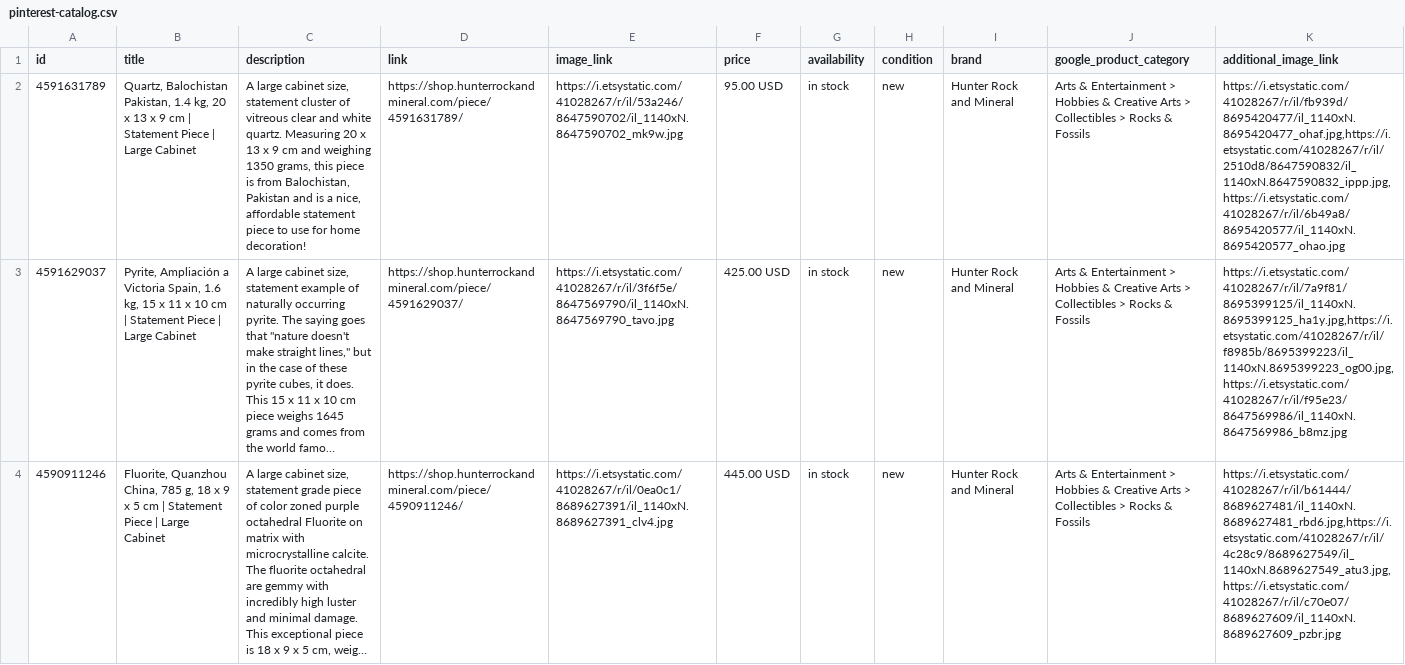
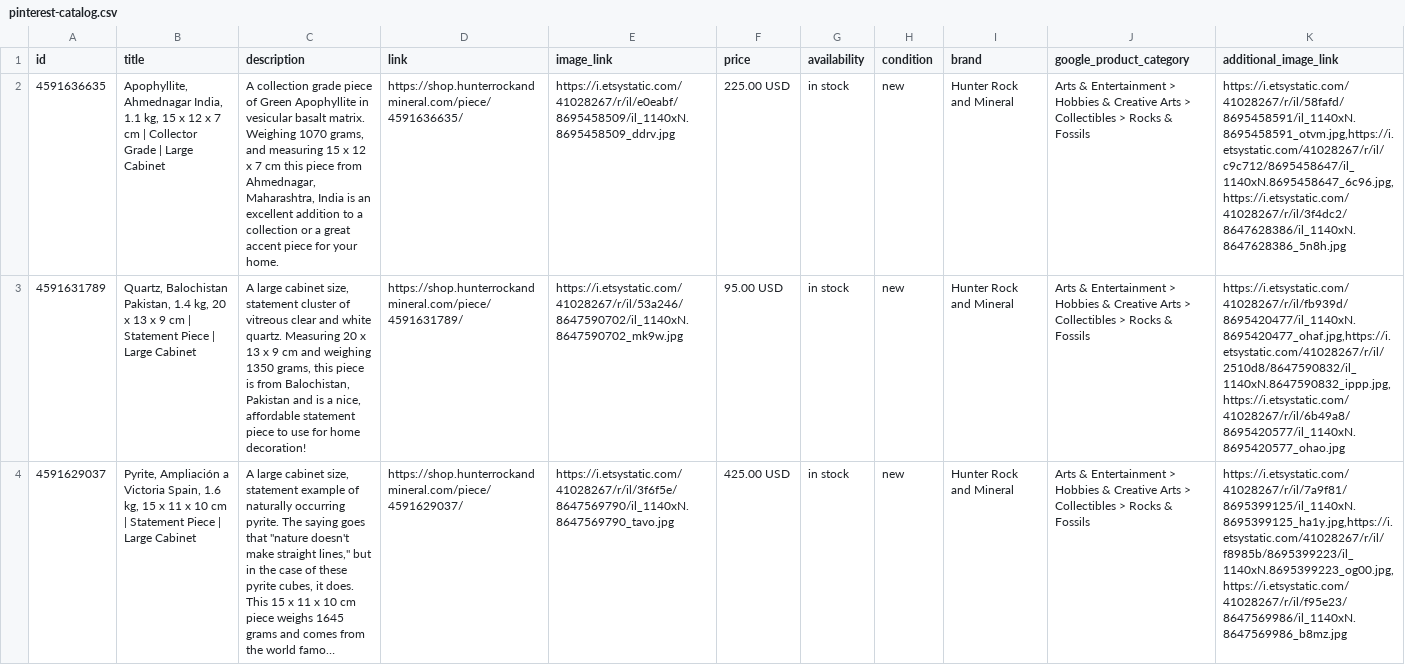
Before and after one commit to rah295/hunter-rock-feed, a CSV file: pinterest-catalog.csv, drawn as a sheet; only a part is shown; the shorter side is filled out with more unchanged rows; long unchanged cells end in …; the diff names each change by its address in the sheet, - before the commit and + after, or states it on an @@ line.

```diff
--- a/pinterest-catalog.csv
+++ b/pinterest-catalog.csv
+row 2: 4591636635 | Apophyllite, Ahmednagar India, 1.1 kg, 15 x 12 x 7 cm | Collector Grade | Large Cabinet | A collection grade piece of Green Apophyllite in vesicular basalt matrix. Weighing 1070 grams, and measuring 15 x 12 x 7 cm this piece from Ahmednagar, Maharashtra, India is an excellent addition to a collection or a great accent piece for your home. | https://shop.hunterrockandmineral.com/piece/4591636635/ | https://i.etsystatic.com/41028267/r/il/e0eabf/8695458509/il_1140xN.8695458509_ddrv.jpg | 225.00 USD | in stock | new | Hunter Rock and Mineral | Arts & Entertainment > Hobbies & Creative Arts > Collectibles > Rocks & Fossils | https://i.etsystatic.com/41028267/r/il/58fafd/8695458591/il_1140xN.8695458591_otvm.jpg,https://i.etsystatic.com/41028267/r/il/c9c712/8695458647/il_1140xN.8695458647_6c96.jpg,https://i.etsystatic.com/41028267/r/il/3f4dc2/8647628386/il_1140xN.8647628386_5n8h.jpg
```
Also changed, not shown: meta-catalog.csv, 4 other files.
